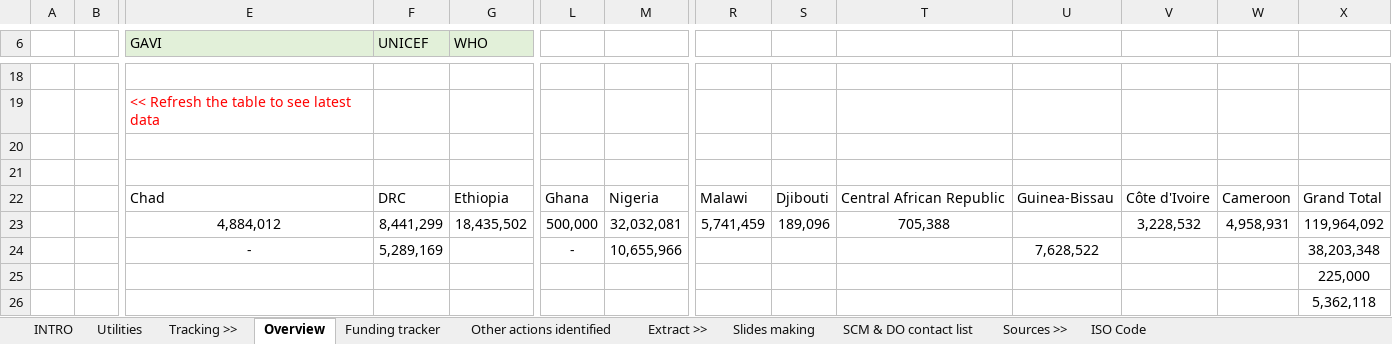
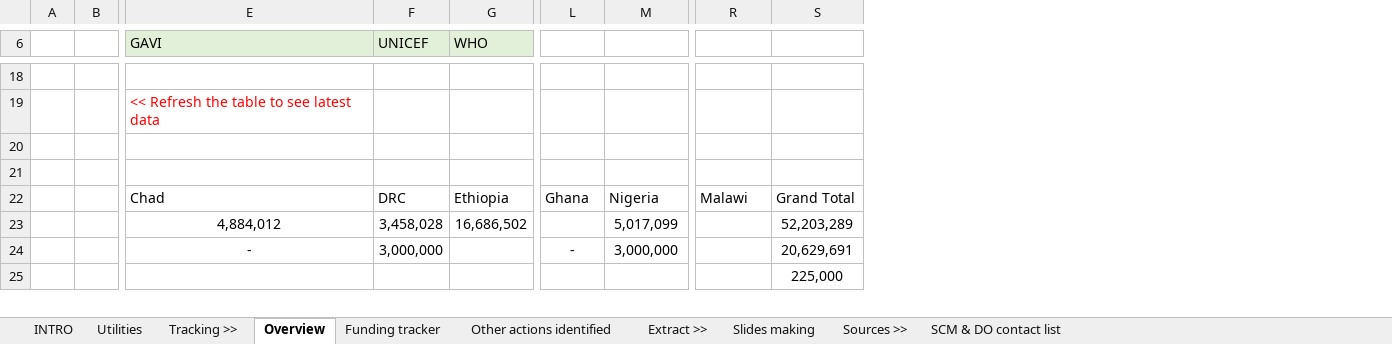
Before and after one commit to brooksdonald/cvap, an Excel workbook: data/input/base_financing_urgent.xlsx, sheet Overview, drawn as a sheet; only a part is shown, gaps mark what is left out; values as stored, in another font and other column widths than the file's, no borders; conditional formats not drawn; removed rows and columns are numbered as before the commit, all else as after; rows hold the shown columns only; the diff covers the shown part only; the diff names each change by its address in the sheet, - before the commit and + after, or states it on an @@ line.

```diff
--- a/data/input/base_financing_urgent.xlsx (sheet Overview)
+++ b/data/input/base_financing_urgent.xlsx (sheet Overview)
-sheet tab: ISO Code
@@ sheet tab order changed: INTRO | Utilities | Tracking >> | Overview | Funding tracker | Other actions identified | Extract >> | Slides making | Sources >> | SCM & DO contact list @@
-column S, row 22: Djibouti
-column T, row 22: Central African Republic
-column U, row 22: Guinea-Bissau; row 24: 7,628,522
-column V, row 22: Côte d'Ivoire
-column W, row 22: Cameroon
-row 23:  |  | 4,884,012 | 8,441,299 | 18,435,502 | 500,000 | 32,032,081 | 5,741,459 | 189,096 | 705,388 |  | 3,228,532 | 4,958,931 | 119,964,092
+row 23:  |  | 4,884,012 | 3,458,028 | 16,686,502 |  | 5,017,099 |  | 52,203,289
-F24 (UNICEF): 5,289,169
+F24 (UNICEF): 3,000,000
-M24: 10,655,966
+M24: 3,000,000
-S24: 38,203,348
+S24: 20,629,691
-row 26:  |  |  |  |  |  |  |  |  |  |  |  |  | 5,362,118
```
Also changed, not shown: 42 added rows, 131 removed rows, 52 edited cells and cell formats elsewhere in this sheet, sheet Funding tracker, sheet Slides making, sheet SCM & DO contact list, sheet Other actions identified, formulas that keep their value, hidden cells, 4 other files.
